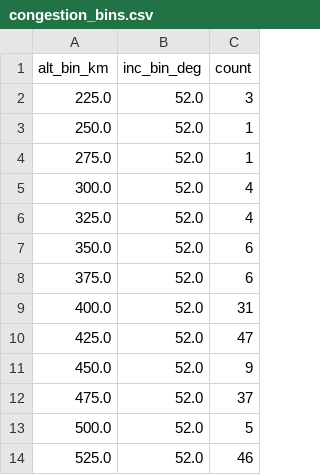
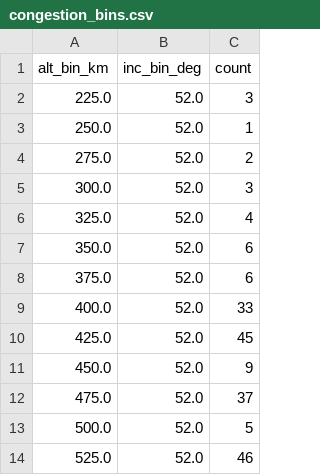
Before and after one commit to kartik703/space_app, a CSV file: data/congestion_bins.csv, drawn as a sheet.

```diff
--- a/data/congestion_bins.csv
+++ b/data/congestion_bins.csv
@@ -3,4 +3,4 @@ alt_bin_km,inc_bin_deg,count
 250.0,52.0,1
-275.0,52.0,1
-300.0,52.0,4
+275.0,52.0,2
+300.0,52.0,3
 325.0,52.0,4
@@ -8,4 +8,4 @@ alt_bin_km,inc_bin_deg,count
 375.0,52.0,6
-400.0,52.0,31
-425.0,52.0,47
+400.0,52.0,33
+425.0,52.0,45
 450.0,52.0,9
```
Also changed, not shown: data/kp_latest.csv, data/tle_altinc.csv, 1 other file.
